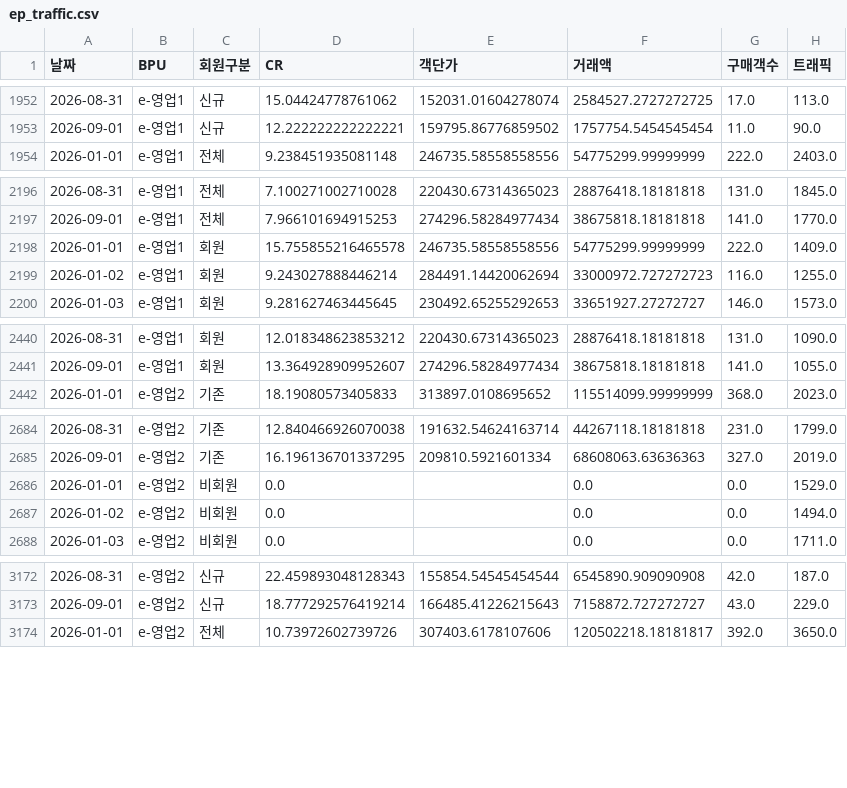
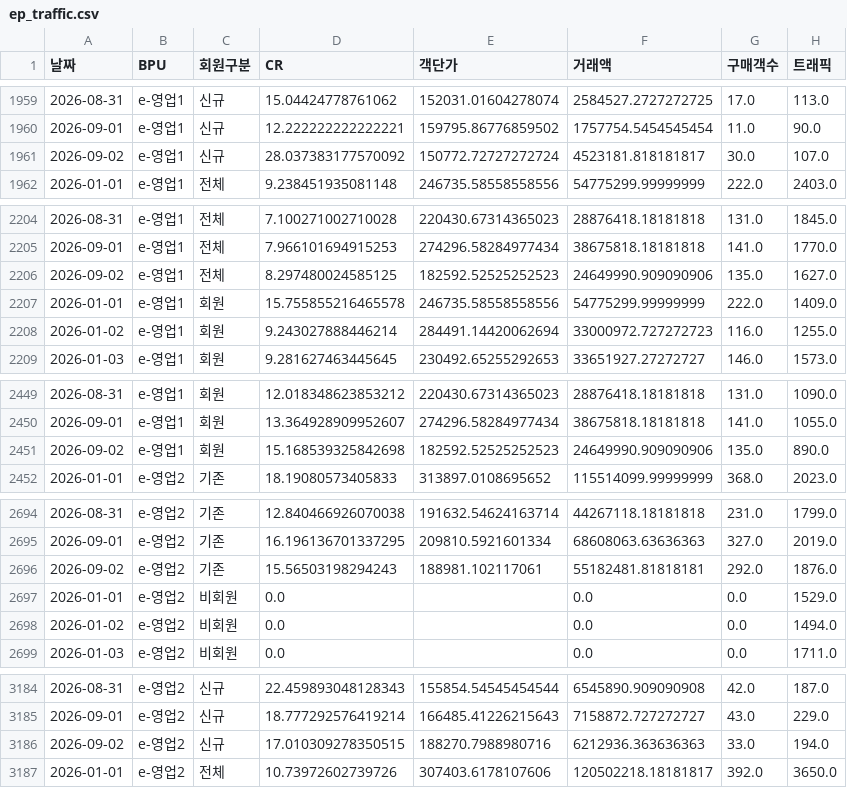
Before and after one commit to yaneee-ui/EP_dashboard, a CSV file: ep_traffic.csv, drawn as a sheet; only a part is shown, gaps mark what is left out; the diff covers the shown part only; the diff names each change by its address in the sheet, - before the commit and + after, or states it on an @@ line.

```diff
--- a/ep_traffic.csv
+++ b/ep_traffic.csv
+row 1961: 2026-09-02 | e-영업1 | 신규 | 28.037383177570092 | 150772.72727272724 | 4523181.818181817 | 30.0 | 107.0
+row 2206: 2026-09-02 | e-영업1 | 전체 | 8.297480024585125 | 182592.52525252523 | 24649990.909090906 | 135.0 | 1627.0
+row 2451: 2026-09-02 | e-영업1 | 회원 | 15.168539325842698 | 182592.52525252523 | 24649990.909090906 | 135.0 | 890.0
+row 2696: 2026-09-02 | e-영업2 | 기존 | 15.56503198294243 | 188981.102117061 | 55182481.81818181 | 292.0 | 1876.0
+row 3186: 2026-09-02 | e-영업2 | 신규 | 17.010309278350515 | 188270.7988980716 | 6212936.363636363 | 33.0 | 194.0
```
Also changed, not shown: 20 added rows elsewhere in this file, 2 other files.
